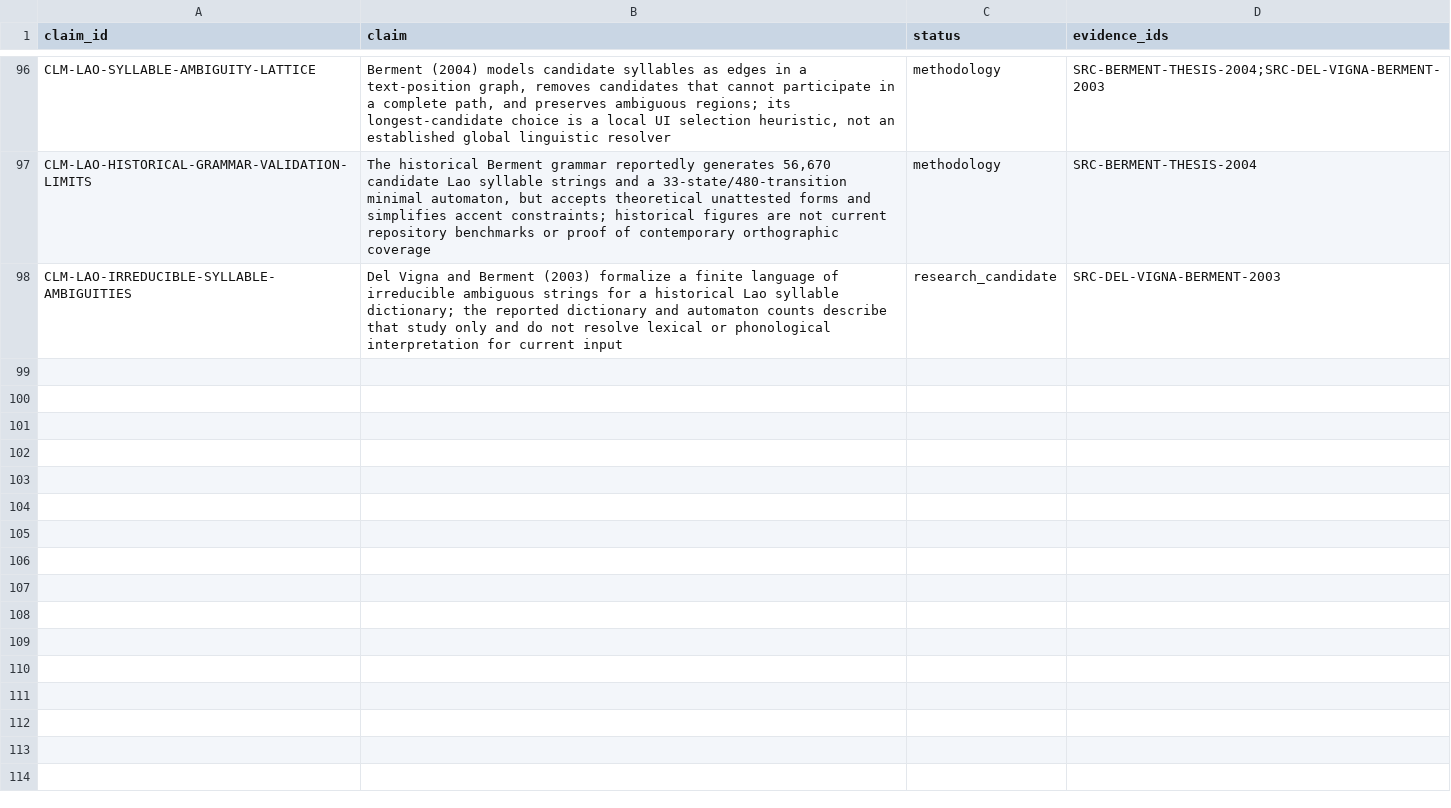
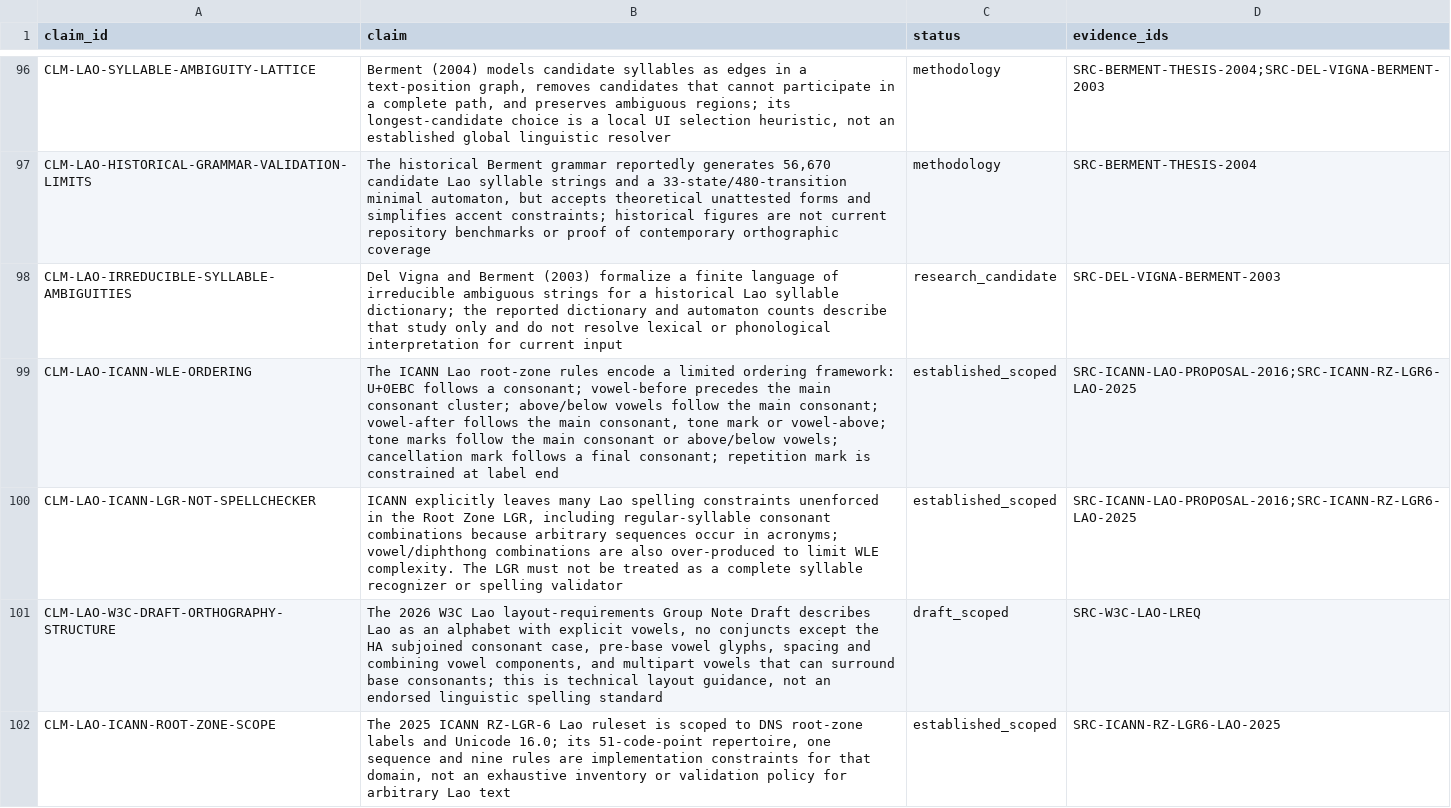
Before and after one commit to ClippyFirst/Lao-Ukrainian-Phonetic-System, a CSV file: data/evidence/claims.csv, drawn as a sheet; only a part is shown, gaps mark what is left out.

Commit message:
evidence: add scoped ICANN and W3C Lao structure claims

```diff
--- a/data/evidence/claims.csv
+++ b/data/evidence/claims.csv
@@ -98 +98,5 @@
 "CLM-LAO-IRREDUCIBLE-SYLLABLE-AMBIGUITIES","Del Vigna and Berment (2003) formalize a finite language of irreducible ambiguous strings for a historical Lao syllable dictionary; the reported dictionary and automaton counts describe that study only and do not resolve lexical or phonological interpretation for current input","research_candidate","SRC-DEL-VIGNA-BERMENT-2003"
+"CLM-LAO-ICANN-WLE-ORDERING","The ICANN Lao root-zone rules encode a limited ordering framework: U+0EBC follows a consonant; vowel-before precedes the main consonant cluster; above/below vowels follow the main consonant; vowel-after follows the main consonant, tone mark or vowel-above; tone marks follow the main consonant or above/below vowels; cancellation mark follows a final consonant; repetition mark is constrained at label end","established_scoped","SRC-ICANN-LAO-PROPOSAL-2016;SRC-ICANN-RZ-LGR6-LAO-2025"
+"CLM-LAO-ICANN-LGR-NOT-SPELLCHECKER","ICANN explicitly leaves many Lao spelling constraints unenforced in the Root Zone LGR, including regular-syllable consonant combinations because arbitrary sequences occur in acronyms; vowel/diphthong combinations are also over-produced to limit WLE complexity. The LGR must not be treated as a complete syllable recognizer or spelling validator","established_scoped","SRC-ICANN-LAO-PROPOSAL-2016;SRC-ICANN-RZ-LGR6-LAO-2025"
+"CLM-LAO-W3C-DRAFT-ORTHOGRAPHY-STRUCTURE","The 2026 W3C Lao layout-requirements Group Note Draft describes Lao as an alphabet with explicit vowels, no conjuncts except the HA subjoined consonant case, pre-base vowel glyphs, spacing and combining vowel components, and multipart vowels that can surround base consonants; this is technical layout guidance, not an endorsed linguistic spelling standard","draft_scoped","SRC-W3C-LAO-LREQ"
+"CLM-LAO-ICANN-ROOT-ZONE-SCOPE","The 2025 ICANN RZ-LGR-6 Lao ruleset is scoped to DNS root-zone labels and Unicode 16.0; its 51-code-point repertoire, one sequence and nine rules are implementation constraints for that domain, not an exhaustive inventory or validation policy for arbitrary Lao text","established_scoped","SRC-ICANN-RZ-LGR6-LAO-2025"
```
